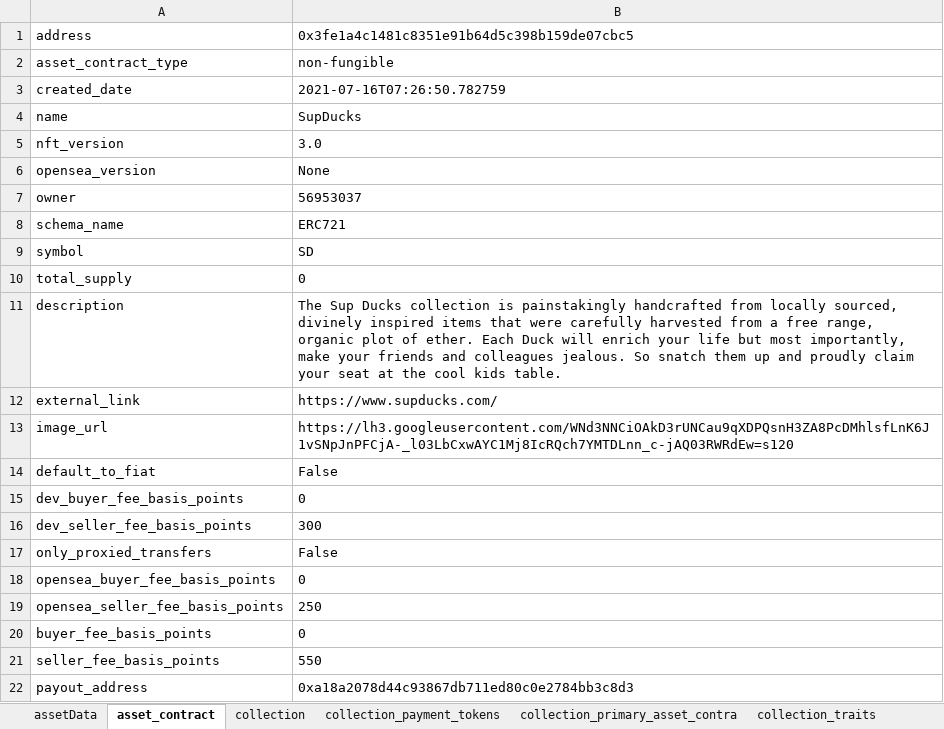
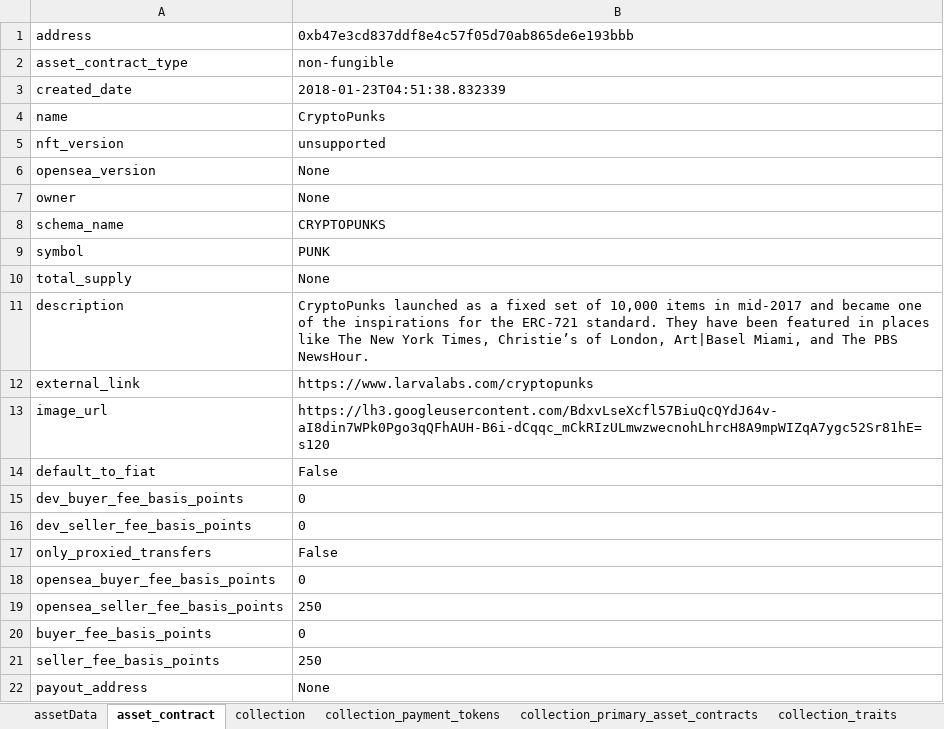
Before and after one commit to Mahiro99/client_one, an Excel workbook: AssetObject.xlsx, sheet asset_contract, drawn as a sheet; values as stored, in another font and other column widths than the file's, no borders; the diff names each change by its address in the sheet, - before the commit and + after, or states it on an @@ line.

```diff
--- a/AssetObject.xlsx (sheet asset_contract)
+++ b/AssetObject.xlsx (sheet asset_contract)
-sheet tab: collection_primary_asset_contra
+sheet tab: collection_primary_asset_contracts
-B1: 0x3fe1a4c1481c8351e91b64d5c398b159de07cbc5
+B1: 0xb47e3cd837ddf8e4c57f05d70ab865de6e193bbb
-B3: 2021-07-16T07:26:50.782759
+B3: 2018-01-23T04:51:38.832339
-B4: SupDucks
+B4: CryptoPunks
-B5: 3.0
+B5: unsupported
-B7: 56953037
+B7: None
-B8: ERC721
+B8: CRYPTOPUNKS
-B9: SD
+B9: PUNK
-B10: 0
+B10: None
-B11: The Sup Ducks collection is painstakingly handcrafted from locally sourced, divinely inspired items that were carefully harvested from a free range, organic plot of ether. Each Duck will enrich your life but most importantly, make your friends and colleagues jealous. So snatch them up and proudly claim your seat at the cool kids table.
+B11: CryptoPunks launched as a fixed set of 10,000 items in mid-2017 and became one of the inspirations for the ERC-721 standard. They have been featured in places like The New York Times, Christie’s of London, Art|Basel Miami, and The PBS NewsHour.
-B12: https://www.supducks.com/
+B12: https://www.larvalabs.com/cryptopunks
-B13: https://lh3.googleusercontent.com/WNd3NNCiOAkD3rUNCau9qXDPQsnH3ZA8PcDMhlsfLnK6J1vSNpJnPFCjA-_l03LbCxwAYC1Mj8IcRQch7YMTDLnn_c-jAQ03RWRdEw=s120
+B13: https://lh3.googleusercontent.com/BdxvLseXcfl57BiuQcQYdJ64v-aI8din7WPk0Pgo3qQFhAUH-B6i-dCqqc_mCkRIzULmwzwecnohLhrcH8A9mpWIZqA7ygc52Sr81hE=s120
-B16: 300
+B16: 0
-B21: 550
+B21: 250
-B22: 0xa18a2078d44c93867db711ed80c0e2784bb3c8d3
+B22: None
```
Also changed, not shown: sheet orders, sheet traits, sheet collection_stats, sheet last_sale_transaction, sheet collection_primary_asset_contracts, sheet collection, 6 more sheets, other sheet tabs, 1 other file.
